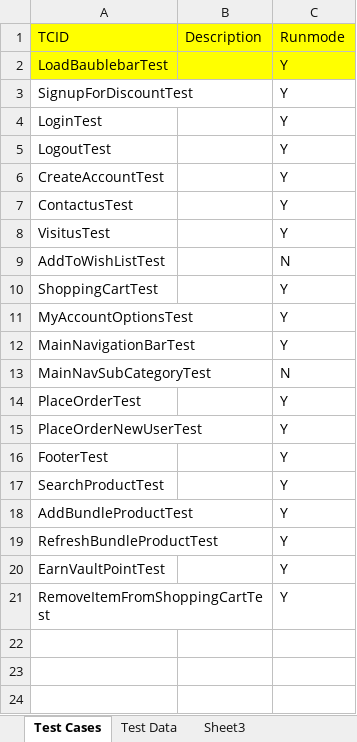
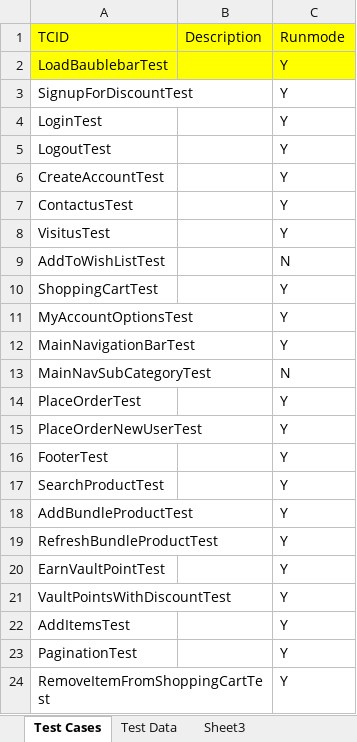
Before and after one commit to baublebar-qa/BaublebarTest, an Excel workbook: src/com/baublebar/data/TestCases.xlsx, sheet Test Cases, drawn as a sheet; values as stored, in another font and other column widths than the file's, no borders; the diff names each change by its address in the sheet, - before the commit and + after, or states it on an @@ line.

Commit message:
Added VaultPointsWithDiscountTest_11/2

```diff
--- a/src/com/baublebar/data/TestCases.xlsx (sheet Test Cases)
+++ b/src/com/baublebar/data/TestCases.xlsx (sheet Test Cases)
+row 21: VaultPointsWithDiscountTest |  | Y
+row 22: AddItemsTest |  | Y
+row 23: PaginationTest |  | Y
```
Also changed, not shown: sheet Test Data, 3 other files.
